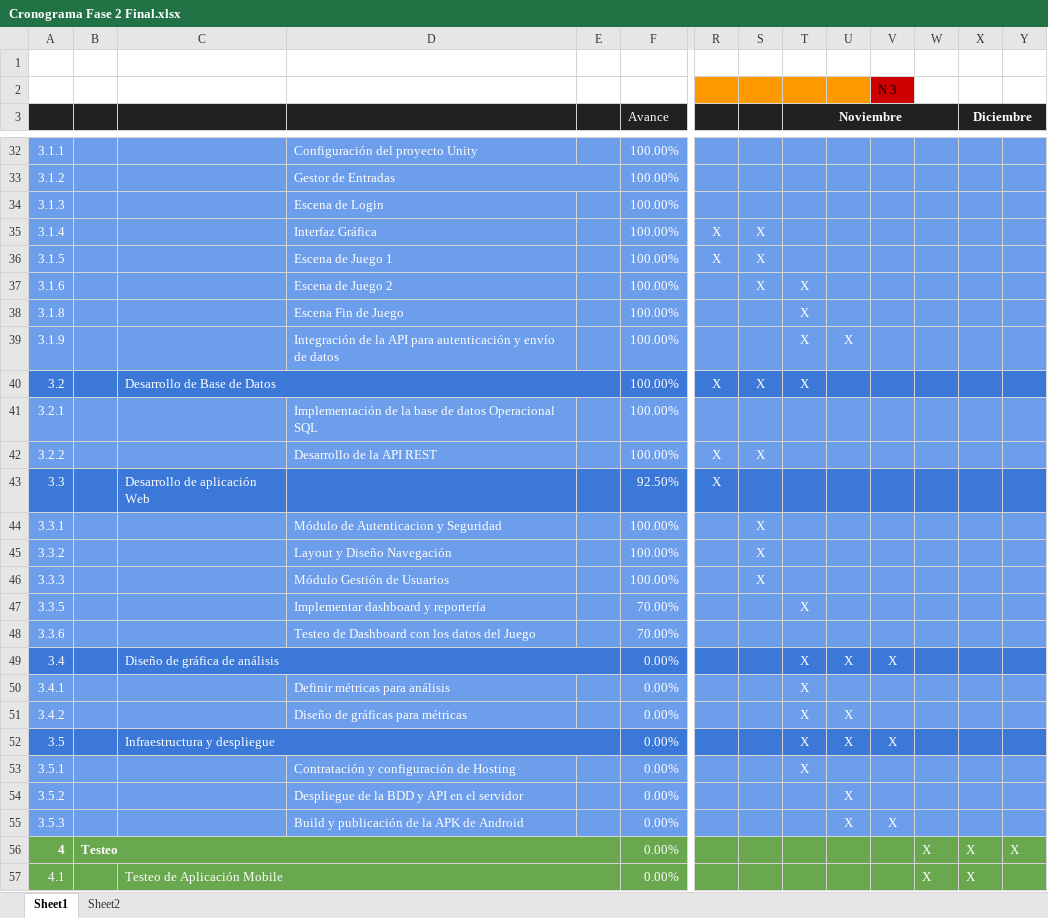
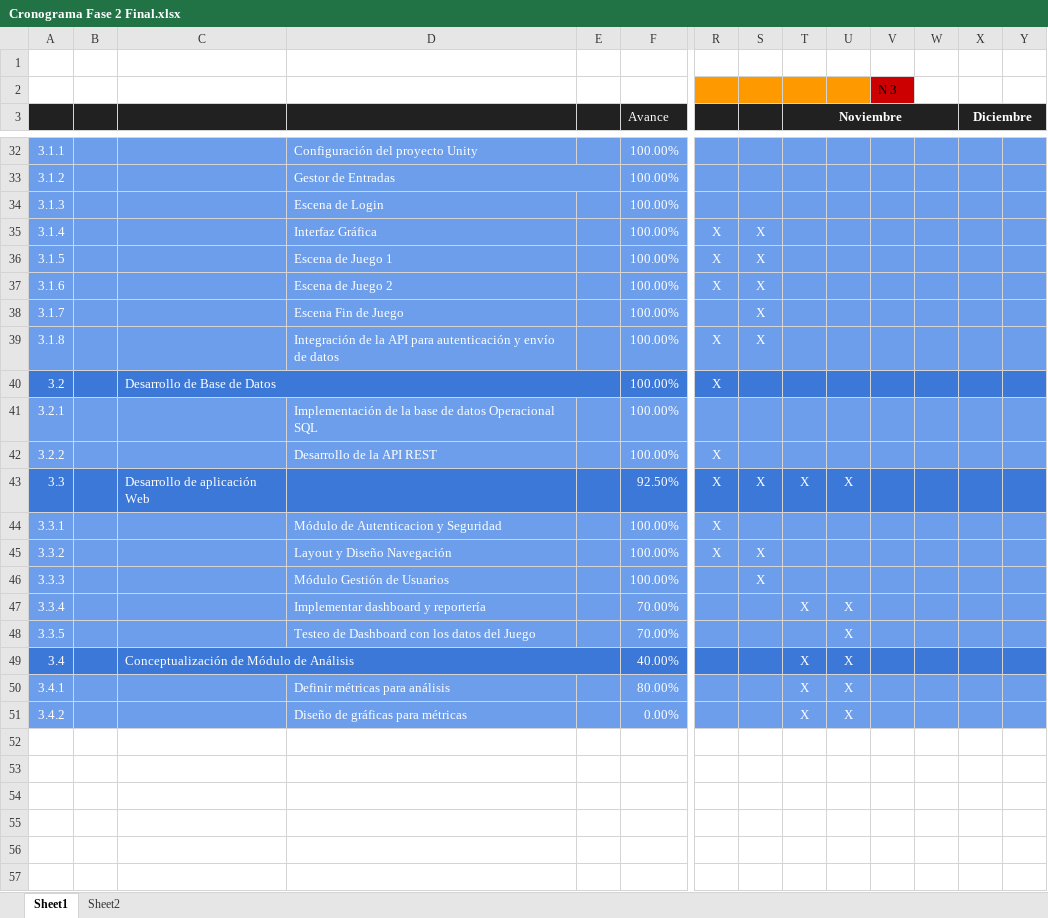
Before and after one commit to Margari2061/Capstone002D_grupo3_Simulacion_Incendios_Laborales, an Excel workbook: fase 2/evidencias proyecto/Documentacion/Cronograma Fase 2 Final.xlsx, sheet Sheet1, drawn as a sheet; only a part is shown, gaps mark what is left out; values as stored, in another font and other column widths than the file's, no borders; charts and pictures not drawn; removed rows and columns are numbered as before the commit, all else as after; rows hold the shown columns only; the diff covers the shown part only; the diff names each change by its address in the sheet, - before the commit and + after, or states it on an @@ line.

```diff
--- a/fase 2/evidencias proyecto/Documentacion/Cronograma Fase 2 Final.xlsx (sheet Sheet1)
+++ b/fase 2/evidencias proyecto/Documentacion/Cronograma Fase 2 Final.xlsx (sheet Sheet1)
-R37: (empty)
+R37: X
-T37 (Noviembre): X
+T37 (Noviembre): (empty)
+row 38: 3.1.7 |  |  | Escena Fin de Juego |  | 100.00% |  | X
-D39: Escena Fin de Juego
+D39: Integración de la API para autenticación y envío de datos
-R39: (empty)
+R39: X
-S39: (empty)
+S39: X
-T39 (Noviembre): X
+T39 (Noviembre): (empty)
-row 39: 3.1.9 |  |  | Integración de la API para autenticación y envío de datos |  | 100.00% |  |  | X | X
-S40: X
+S40: (empty)
-T40 (Noviembre): X
+T40 (Noviembre): (empty)
-S42: X
+S42: (empty)
-S43: (empty)
+S43: X
-T43 (Noviembre): (empty)
+T43 (Noviembre): X
-U43: (empty)
+U43: X
-R44:R45: (empty)
+R44:R45: X
-S44: X
+S44: (empty)
+row 47: 3.3.4 |  |  | Implementar dashboard y reportería |  | 70.00% |  |  | X | X
-D48: Implementar dashboard y reportería
+D48: Testeo de Dashboard con los datos del Juego
-T48 (Noviembre): X
+T48 (Noviembre): (empty)
-U48: (empty)
+U48: X
-row 48: 3.3.6 |  |  | Testeo de Dashboard con los datos del Juego |  | 70.00%
-C49: Diseño de gráfica de análisis
+C49: Conceptualización de Módulo de Análisis
-F49 (Avance): 0.00%
+F49 (Avance): 40.00%
-V49: X
+V49: (empty)
-F50 (Avance): 0.00%
+F50 (Avance): 80.00%
-U50: (empty)
+U50: X
-row 52: 3.5 |  | Infraestructura y despliegue |  |  | 0.00% |  |  | X | X | X
-row 53: 3.5.1 |  |  | Contratación y configuración de Hosting |  | 0.00% |  |  | X
-row 54: 3.5.2 |  |  | Despliegue de la BDD y API en el servidor |  | 0.00% |  |  |  | X
-row 55: 3.5.3 |  |  | Build y publicación de la APK de Android |  | 0.00% |  |  |  | X | X
-row 56: 4 | Testeo |  |  |  | 0.00% |  |  |  |  |  | X | X | X
-row 57: 4.1 |  | Testeo de Aplicación Mobile |  |  | 0.00% |  |  |  |  |  | X | X
```
Also changed, not shown: 3 removed rows, 8 edited cells and cell formats elsewhere in this sheet, formulas that keep their value, charts or pictures, 2 other files.
